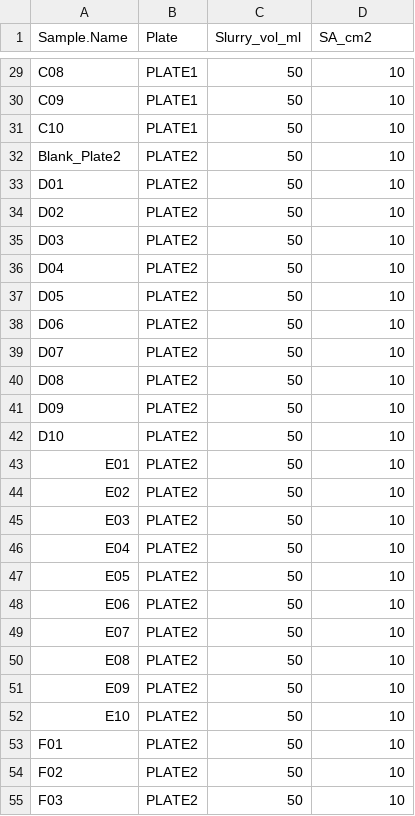
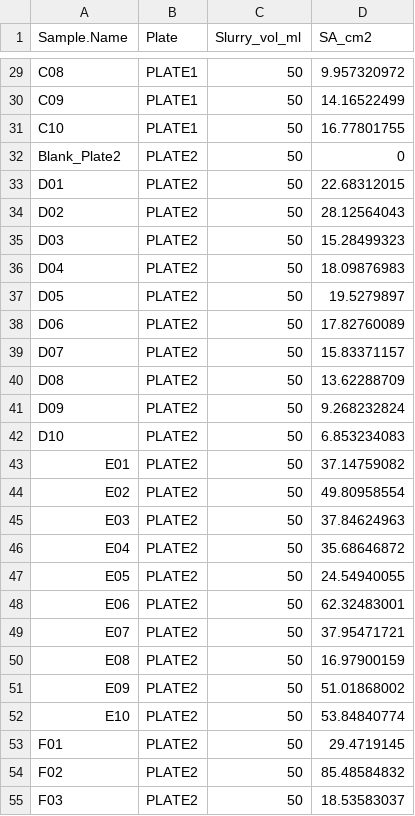
Before and after one commit to njsilbiger/Oki_TPC_PI, a CSV file: Data/ChlaSpec/Chl_metadata_all.csv, drawn as a sheet; only a part is shown, gaps mark what is left out; the diff covers the shown part only; the diff names each change by its address in the sheet, - before the commit and + after, or states it on an @@ line.

```diff
--- a/Data/ChlaSpec/Chl_metadata_all.csv
+++ b/Data/ChlaSpec/Chl_metadata_all.csv
-D29 (SA_cm2): 10
+D29 (SA_cm2): 9.957320972
-D30 (SA_cm2): 10
+D30 (SA_cm2): 14.16522499
-D31 (SA_cm2): 10
+D31 (SA_cm2): 16.77801755
-D32 (SA_cm2): 10
+D32 (SA_cm2): 0
-D33 (SA_cm2): 10
+D33 (SA_cm2): 22.68312015
-D34 (SA_cm2): 10
+D34 (SA_cm2): 28.12564043
-D35 (SA_cm2): 10
+D35 (SA_cm2): 15.28499323
-D36 (SA_cm2): 10
+D36 (SA_cm2): 18.09876983
-D37 (SA_cm2): 10
+D37 (SA_cm2): 19.5279897
-D38 (SA_cm2): 10
+D38 (SA_cm2): 17.82760089
-D39 (SA_cm2): 10
+D39 (SA_cm2): 15.83371157
-D40 (SA_cm2): 10
+D40 (SA_cm2): 13.62288709
-D41 (SA_cm2): 10
+D41 (SA_cm2): 9.268232824
-D42 (SA_cm2): 10
+D42 (SA_cm2): 6.853234083
-D43 (SA_cm2): 10
+D43 (SA_cm2): 37.14759082
-D44 (SA_cm2): 10
+D44 (SA_cm2): 49.80958554
-D45 (SA_cm2): 10
+D45 (SA_cm2): 37.84624963
-D46 (SA_cm2): 10
+D46 (SA_cm2): 35.68646872
-D47 (SA_cm2): 10
+D47 (SA_cm2): 24.54940055
-D48 (SA_cm2): 10
+D48 (SA_cm2): 62.32483001
-D49 (SA_cm2): 10
+D49 (SA_cm2): 37.95471721
-D50 (SA_cm2): 10
+D50 (SA_cm2): 16.97900159
-D51 (SA_cm2): 10
+D51 (SA_cm2): 51.01868002
-D52 (SA_cm2): 10
+D52 (SA_cm2): 53.84840774
-D53 (SA_cm2): 10
+D53 (SA_cm2): 29.4719145
-D54 (SA_cm2): 10
+D54 (SA_cm2): 85.48584832
-D55 (SA_cm2): 10
+D55 (SA_cm2): 18.53583037
```
Also changed, not shown: 77 edited cells elsewhere in this file, Data/ChlaSpec/Chl_metadata_plate2.csv, Data/ChlaSpec/oki_chla_plate2_raw.csv, 20 other files.
